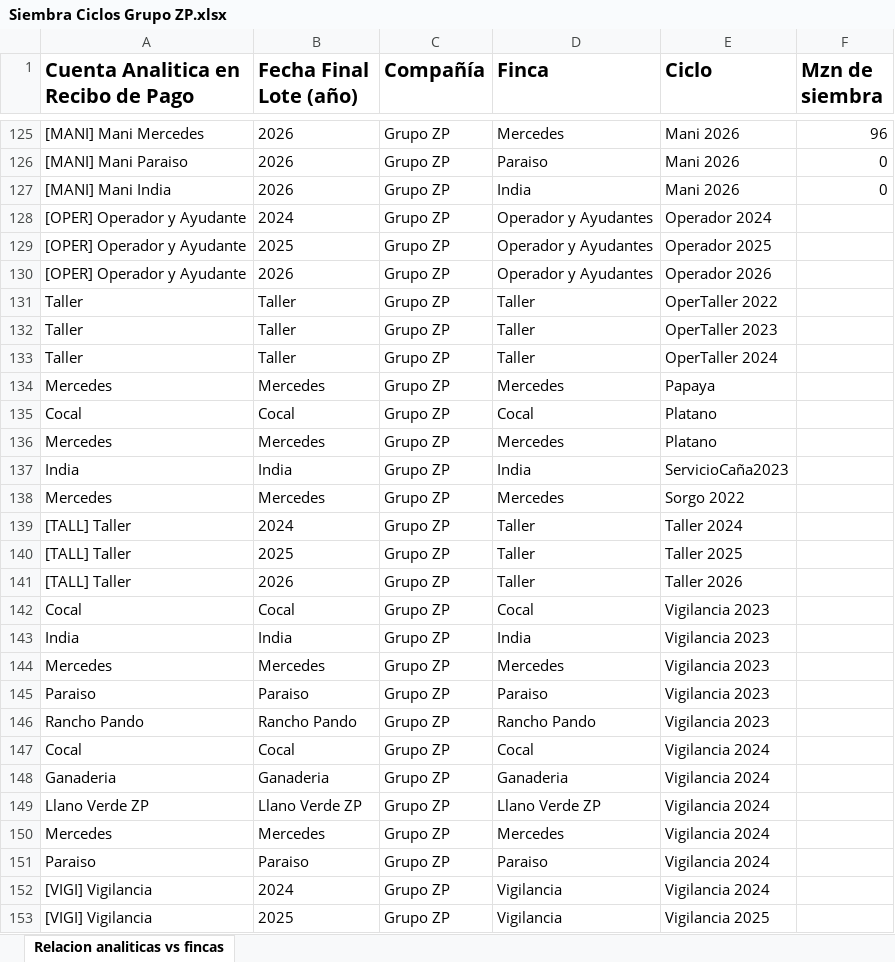
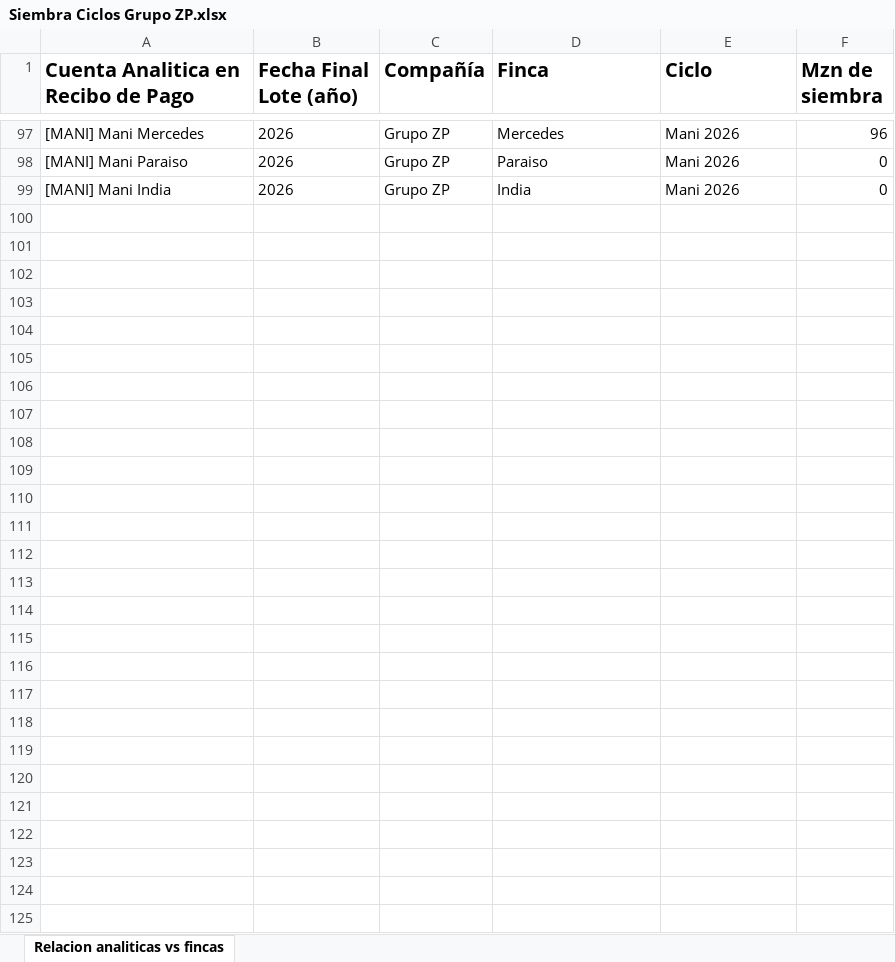
Before and after one commit to infoagrodb/dashboard, an Excel workbook: Siembra Ciclos Grupo ZP.xlsx, sheet Relacion analiticas vs fincas, drawn as a sheet; only a part is shown, gaps mark what is left out; values as stored, in another font and other column widths than the file's, no borders; the diff covers the shown part only; the diff names each change by its address in the sheet, - before the commit and + after, or states it on an @@ line.

```diff
--- a/Siembra Ciclos Grupo ZP.xlsx (sheet Relacion analiticas vs fincas)
+++ b/Siembra Ciclos Grupo ZP.xlsx (sheet Relacion analiticas vs fincas)
-row 128: [OPER] Operador y Ayudante | 2024 | Grupo ZP | Operador y Ayudantes | Operador 2024
-row 129: [OPER] Operador y Ayudante | 2025 | Grupo ZP | Operador y Ayudantes | Operador 2025
-row 130: [OPER] Operador y Ayudante | 2026 | Grupo ZP | Operador y Ayudantes | Operador 2026
-row 131: Taller | Taller | Grupo ZP | Taller | OperTaller 2022
-row 132: Taller | Taller | Grupo ZP | Taller | OperTaller 2023
-row 133: Taller | Taller | Grupo ZP | Taller | OperTaller 2024
-row 134: Mercedes | Mercedes | Grupo ZP | Mercedes | Papaya
-row 135: Cocal | Cocal | Grupo ZP | Cocal | Platano
-row 136: Mercedes | Mercedes | Grupo ZP | Mercedes | Platano
-row 137: India | India | Grupo ZP | India | ServicioCaña2023
-row 138: Mercedes | Mercedes | Grupo ZP | Mercedes | Sorgo 2022
-row 139: [TALL] Taller | 2024 | Grupo ZP | Taller | Taller 2024
-row 140: [TALL] Taller | 2025 | Grupo ZP | Taller | Taller 2025
-row 141: [TALL] Taller | 2026 | Grupo ZP | Taller | Taller 2026
-row 142: Cocal | Cocal | Grupo ZP | Cocal | Vigilancia 2023
-row 143: India | India | Grupo ZP | India | Vigilancia 2023
-row 144: Mercedes | Mercedes | Grupo ZP | Mercedes | Vigilancia 2023
-row 145: Paraiso | Paraiso | Grupo ZP | Paraiso | Vigilancia 2023
-row 146: Rancho Pando | Rancho Pando | Grupo ZP | Rancho Pando | Vigilancia 2023
-row 147: Cocal | Cocal | Grupo ZP | Cocal | Vigilancia 2024
-row 148: Ganaderia | Ganaderia | Grupo ZP | Ganaderia | Vigilancia 2024
-row 149: Llano Verde ZP | Llano Verde ZP | Grupo ZP | Llano Verde ZP | Vigilancia 2024
-row 150: Mercedes | Mercedes | Grupo ZP | Mercedes | Vigilancia 2024
-row 151: Paraiso | Paraiso | Grupo ZP | Paraiso | Vigilancia 2024
-row 152: [VIGI] Vigilancia | 2024 | Grupo ZP | Vigilancia | Vigilancia 2024
-row 153: [VIGI] Vigilancia | 2025 | Grupo ZP | Vigilancia | Vigilancia 2025
```
Also changed, not shown: 28 removed rows elsewhere in this sheet.
